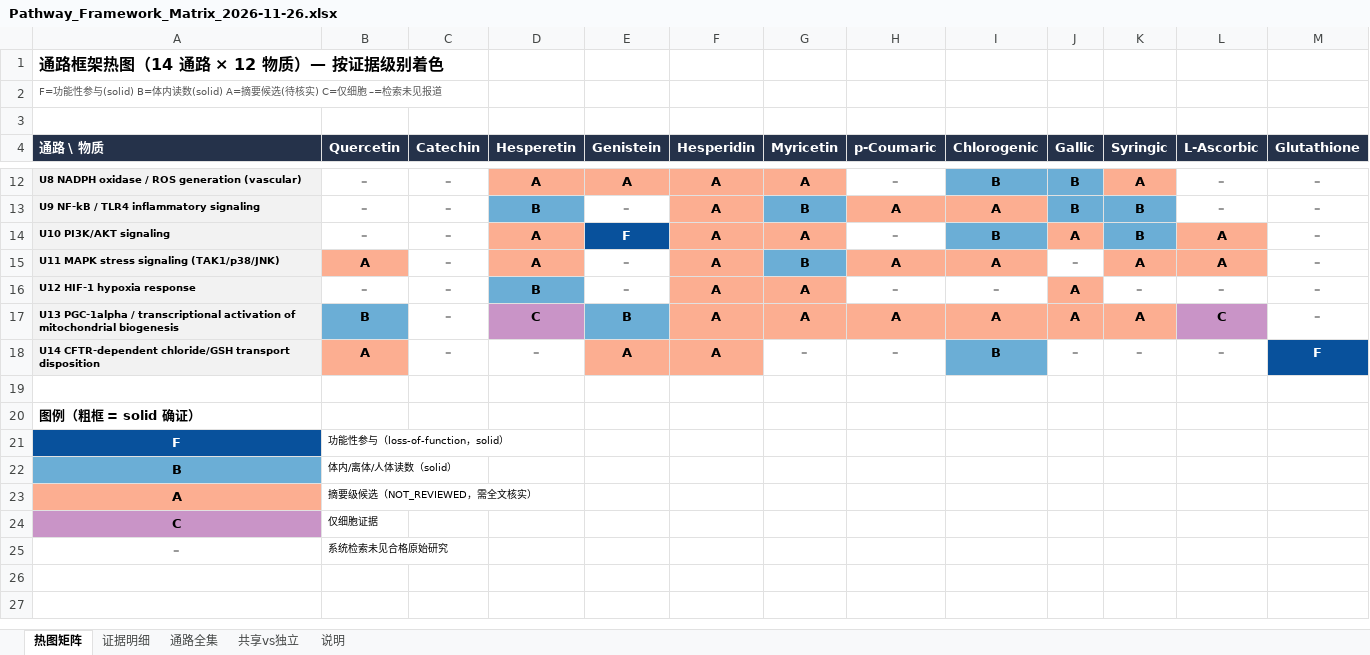
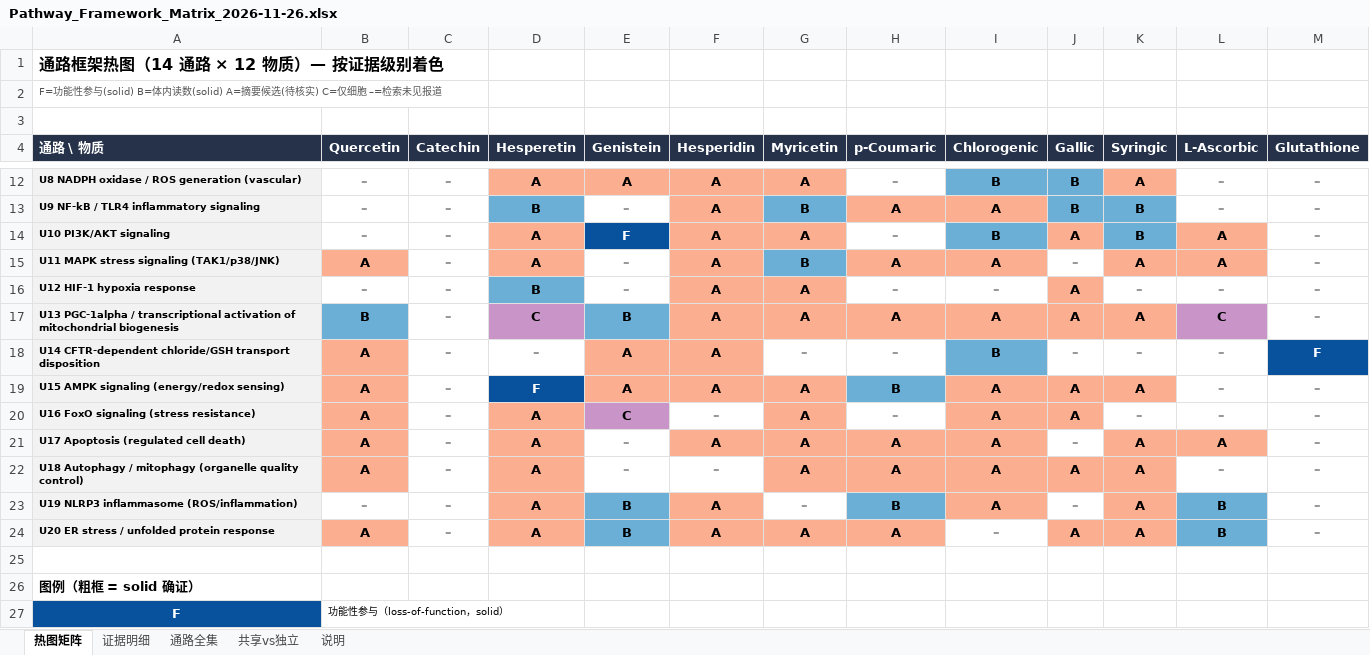
Before and after one commit to Jane-huangjingyi/Antioxidants-project, an Excel workbook: 02_identity_and_evidence/result/Pathway_Framework_Matrix_2026-11-26.xlsx, sheet 热图矩阵, drawn as a sheet; only a part is shown, gaps mark what is left out; the shorter side is filled out with more unchanged rows; values as stored, in another font and other column widths than the file's, no borders; the diff names each change by its address in the sheet, - before the commit and + after, or states it on an @@ line.

Commit message:
Expand pathway universe to U1-U20 (AMPK/FoxO/apoptosis/autophagy/NLRP3/ER-stress); search+verify 72 new cells
Added 6 redox-linked pathways (KEGG/Reactome-anchored). 72 new cells searched: 53 candidates, 15 OA full-text verified (8 upgraded incl. hesperetin AMPK functional, genistein FoxO3/NLRP3/ER-stress, p-coumaric AMPK/NLRP3, ascorbate NLRP3/ER-stress; 7 rejected mixture/formulation/mismatch/identity). Framework now 240 cells, solid 61. Non-OA download list grows to 76 unique papers. Excel/figures/panel-order refreshed. QC PASS.

```diff
--- a/02_identity_and_evidence/result/Pathway_Framework_Matrix_2026-11-26.xlsx (sheet 热图矩阵)
+++ b/02_identity_and_evidence/result/Pathway_Framework_Matrix_2026-11-26.xlsx (sheet 热图矩阵)
+row 19: U15 AMPK signaling (energy/redox sensing) | A | – | F | A | A | A | B | A | A | A | – | –
+row 20: U16 FoxO signaling (stress resistance) | A | – | A | C | – | A | – | A | A | – | – | –
+row 21: U17 Apoptosis (regulated cell death) | A | – | A | – | A | A | A | A | – | A | A | –
+row 22: U18 Autophagy / mitophagy (organelle quality control) | A | – | A | – | – | A | A | A | A | A | – | –
+row 23: U19 NLRP3 inflammasome (ROS/inflammation) | – | – | A | B | A | – | B | A | – | A | B | –
+row 24: U20 ER stress / unfolded protein response | A | – | A | B | A | A | A | – | A | A | B | –
```
Also changed, not shown: sheet 证据明细, sheet 通路全集, sheet 共享vs独立, 12 other files.
